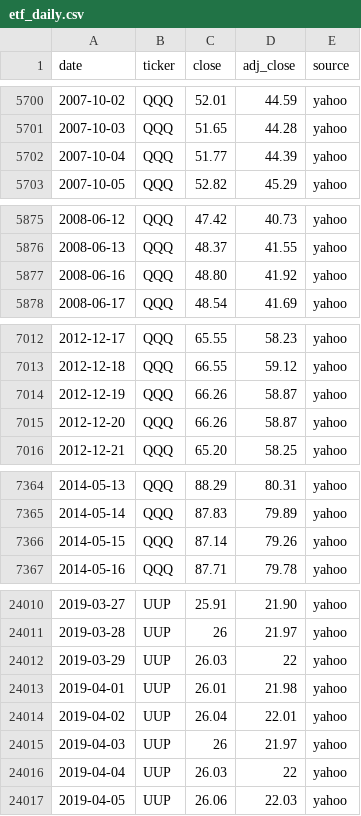
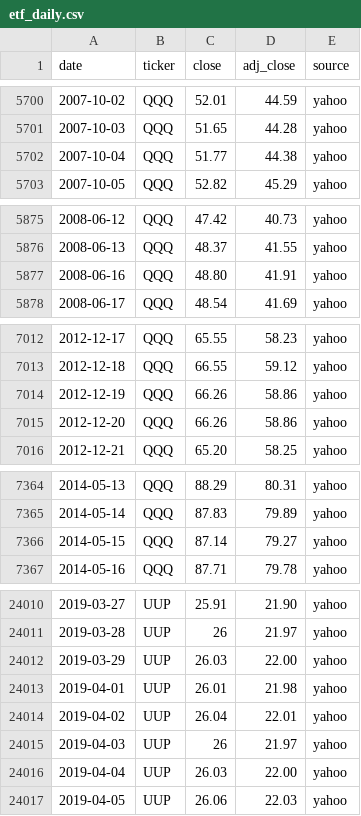
Before and after one commit to Jim-Lohse/investment-lab, a CSV file: data/prices/etf_daily.csv, drawn as a sheet; only a part is shown, gaps mark what is left out; the diff covers the shown part only.

```diff
--- a/data/prices/etf_daily.csv
+++ b/data/prices/etf_daily.csv
@@ -5701,3 +5701,3 @@ date,ticker,close,adj_close,source
 2007-10-03,QQQ,51.65,44.28,yahoo
-2007-10-04,QQQ,51.77,44.39,yahoo
+2007-10-04,QQQ,51.77,44.38,yahoo
 2007-10-05,QQQ,52.82,45.29,yahoo
@@ -5876,3 +5876,3 @@ date,ticker,close,adj_close,source
 2008-06-13,QQQ,48.37,41.55,yahoo
-2008-06-16,QQQ,48.80,41.92,yahoo
+2008-06-16,QQQ,48.80,41.91,yahoo
 2008-06-17,QQQ,48.54,41.69,yahoo
@@ -7013,4 +7013,4 @@ date,ticker,close,adj_close,source
 2012-12-18,QQQ,66.55,59.12,yahoo
-2012-12-19,QQQ,66.26,58.87,yahoo
-2012-12-20,QQQ,66.26,58.87,yahoo
+2012-12-19,QQQ,66.26,58.86,yahoo
+2012-12-20,QQQ,66.26,58.86,yahoo
 2012-12-21,QQQ,65.20,58.25,yahoo
@@ -7365,3 +7365,3 @@ date,ticker,close,adj_close,source
 2014-05-14,QQQ,87.83,79.89,yahoo
-2014-05-15,QQQ,87.14,79.26,yahoo
+2014-05-15,QQQ,87.14,79.27,yahoo
 2014-05-16,QQQ,87.71,79.78,yahoo
@@ -24011,3 +24011,3 @@ date,ticker,close,adj_close,source
 2019-03-28,UUP,26,21.97,yahoo
-2019-03-29,UUP,26.03,22,yahoo
+2019-03-29,UUP,26.03,22.00,yahoo
 2019-04-01,UUP,26.01,21.98,yahoo
@@ -24015,3 +24015,3 @@ date,ticker,close,adj_close,source
 2019-04-03,UUP,26,21.97,yahoo
-2019-04-04,UUP,26.03,22,yahoo
+2019-04-04,UUP,26.03,22.00,yahoo
 2019-04-05,UUP,26.06,22.03,yahoo
```
Also changed, not shown: 25 edited cells elsewhere in this file, 8 other files.
